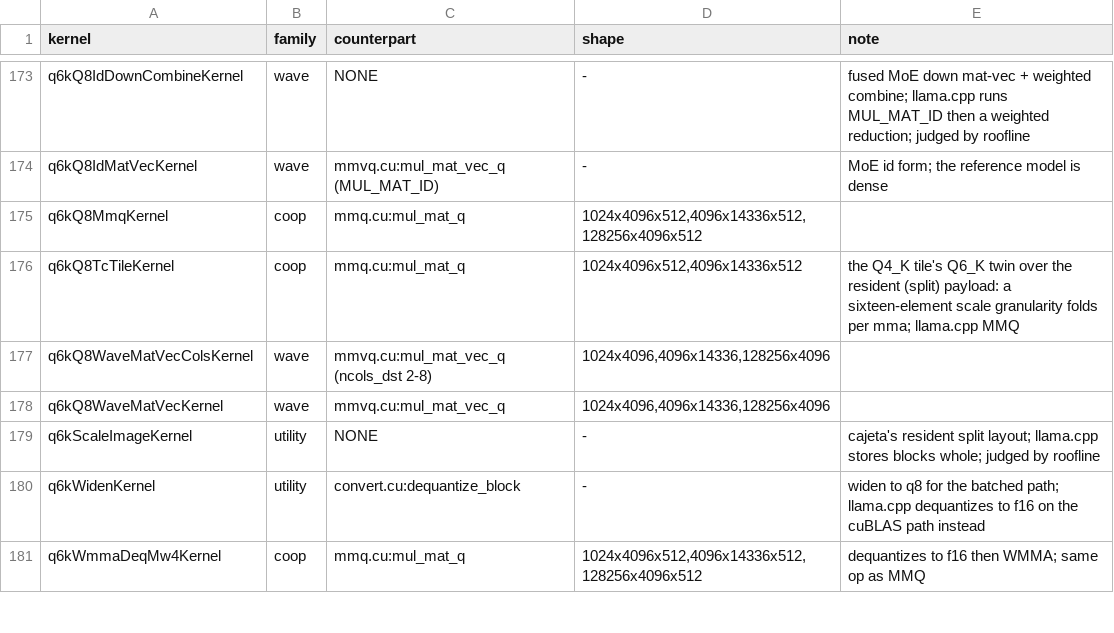
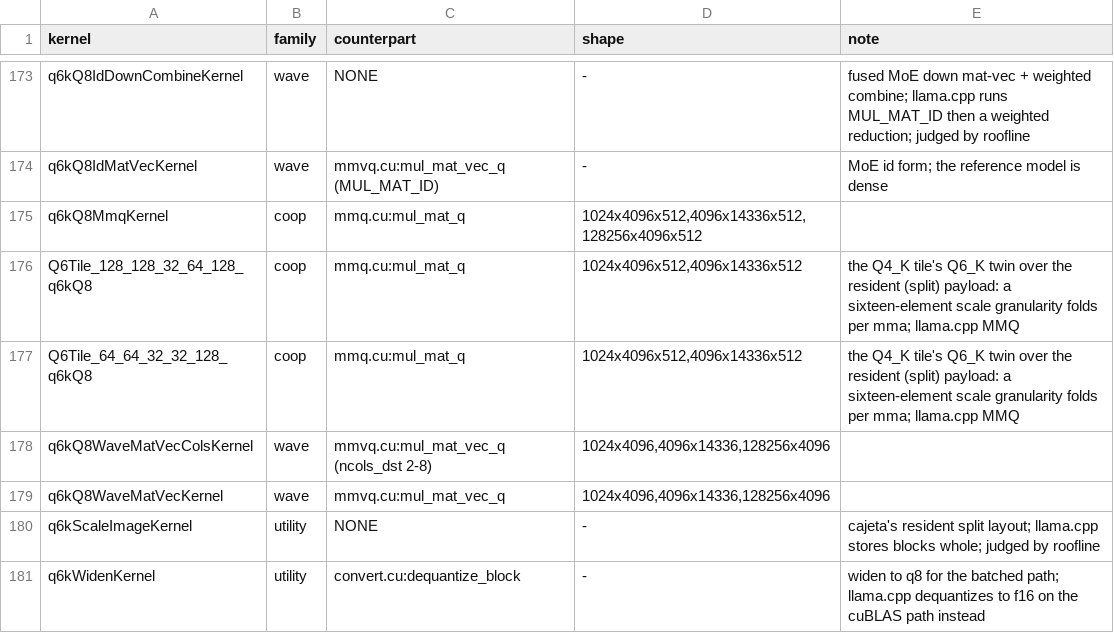
Before and after one commit to jklappenbach/cajeta-llm, a TSV file: census/oracle-map.tsv, drawn as a sheet; only a part is shown, gaps mark what is left out; the shorter side is filled out with more unchanged rows.

```diff
--- a/census/oracle-map.tsv
+++ b/census/oracle-map.tsv
@@ -175,3 +175,4 @@ q6kQ8IdMatVecKernel	wave	mmvq.cu:mul_mat_vec_q (MUL_MAT_ID)	-	MoE id form; the r
 q6kQ8MmqKernel	coop	mmq.cu:mul_mat_q	1024x4096x512,4096x14336x512,128256x4096x512	
-q6kQ8TcTileKernel	coop	mmq.cu:mul_mat_q	1024x4096x512,4096x14336x512	the Q4_K tile's Q6_K twin over the resident (split) payload: a sixteen-element scale granularity folds per mma; llama.cpp MMQ
+Q6Tile_128_128_32_64_128_q6kQ8	coop	mmq.cu:mul_mat_q	1024x4096x512,4096x14336x512	the Q4_K tile's Q6_K twin over the resident (split) payload: a sixteen-element scale granularity folds per mma; llama.cpp MMQ
+Q6Tile_64_64_32_32_128_q6kQ8	coop	mmq.cu:mul_mat_q	1024x4096x512,4096x14336x512	the Q4_K tile's Q6_K twin over the resident (split) payload: a sixteen-element scale granularity folds per mma; llama.cpp MMQ
 q6kQ8WaveMatVecColsKernel	wave	mmvq.cu:mul_mat_vec_q (ncols_dst 2-8)	1024x4096,4096x14336,128256x4096	
```
Also changed, not shown: census/nvptx.tsv, 10 other files.
